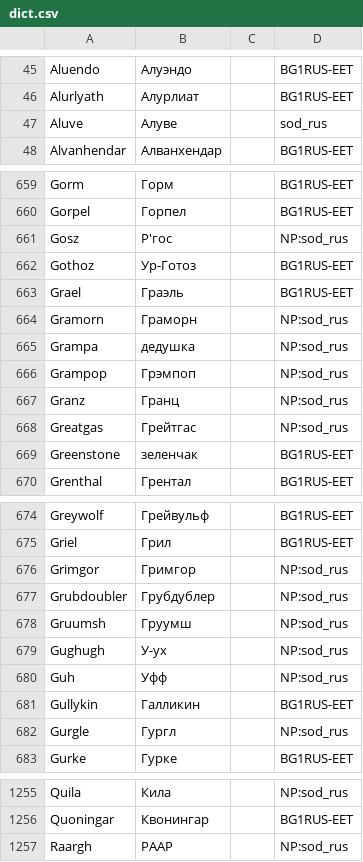
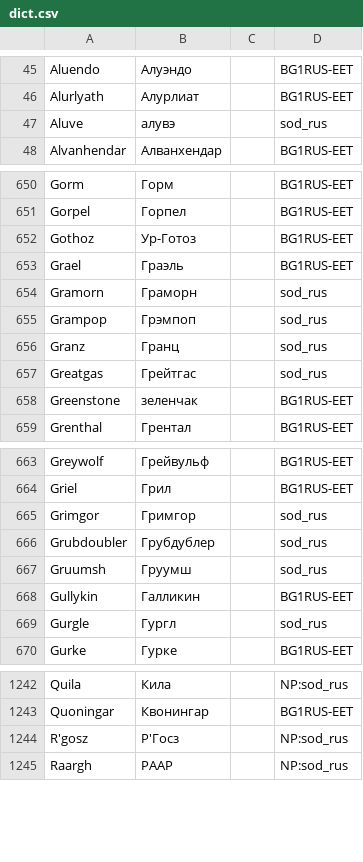
Before and after one commit to abalabokhin/translate_tra, a CSV file: tra_files_llm_translating/dict.csv, drawn as a sheet; only a part is shown, gaps mark what is left out; the diff covers the shown part only.

```diff
--- a/tra_files_llm_translating/dict.csv
+++ b/tra_files_llm_translating/dict.csv
@@ -46,3 +46,3 @@ Aluendo,Алуэндо,,BG1RUS-EET
 Alurlyath,Алурлиат,,BG1RUS-EET
-Aluve,Алувe,,sod_rus
+Aluve,алувэ,,sod_rus
 Alvanhendar,Алванхендар,,BG1RUS-EET
@@ -660,10 +651,8 @@ Gorm,Горм,,BG1RUS-EET
 Gorpel,Горпел,,BG1RUS-EET
-Gosz,Р'гос,,NP:sod_rus
 Gothoz,Ур-Готоз,,BG1RUS-EET
 Grael,Граэль,,BG1RUS-EET
-Gramorn,Граморн,,NP:sod_rus
-Grampa,дедушка,,NP:sod_rus
-Grampop,Грэмпоп,,NP:sod_rus
-Granz,Гранц,,NP:sod_rus
-Greatgas,Грейтгас,,NP:sod_rus
+Gramorn,Граморн,,sod_rus
+Grampop,Грэмпоп,,sod_rus
+Granz,Гранц,,sod_rus
+Greatgas,Грейтгас,,sod_rus
 Greenstone,зеленчак,,BG1RUS-EET
@@ -675,9 +664,7 @@ Greywolf,Грейвульф,,BG1RUS-EET
 Griel,Грил,,BG1RUS-EET
-Grimgor,Гримгор,,NP:sod_rus
-Grubdoubler,Грубдублер,,NP:sod_rus
-Gruumsh,Груумш,,NP:sod_rus
-Gughugh,У-ух,,NP:sod_rus
-Guh,Уфф,,NP:sod_rus
+Grimgor,Гримгор,,sod_rus
+Grubdoubler,Грубдублер,,sod_rus
+Gruumsh,Груумш,,sod_rus
 Gullykin,Галликин,,BG1RUS-EET
-Gurgle,Гургл,,NP:sod_rus
+Gurgle,Гургл,,sod_rus
 Gurke,Гурке,,BG1RUS-EET
@@ -1256,2 +1243,3 @@ Quila,Кила,,NP:sod_rus
 Quoningar,Квонингар,,BG1RUS-EET
+R'gosz,Р'Госз,,NP:sod_rus
 Raargh,РААР,,NP:sod_rus
```
Also changed, not shown: 9 removed rows and 23 edited cells elsewhere in this file, 1 other file.
